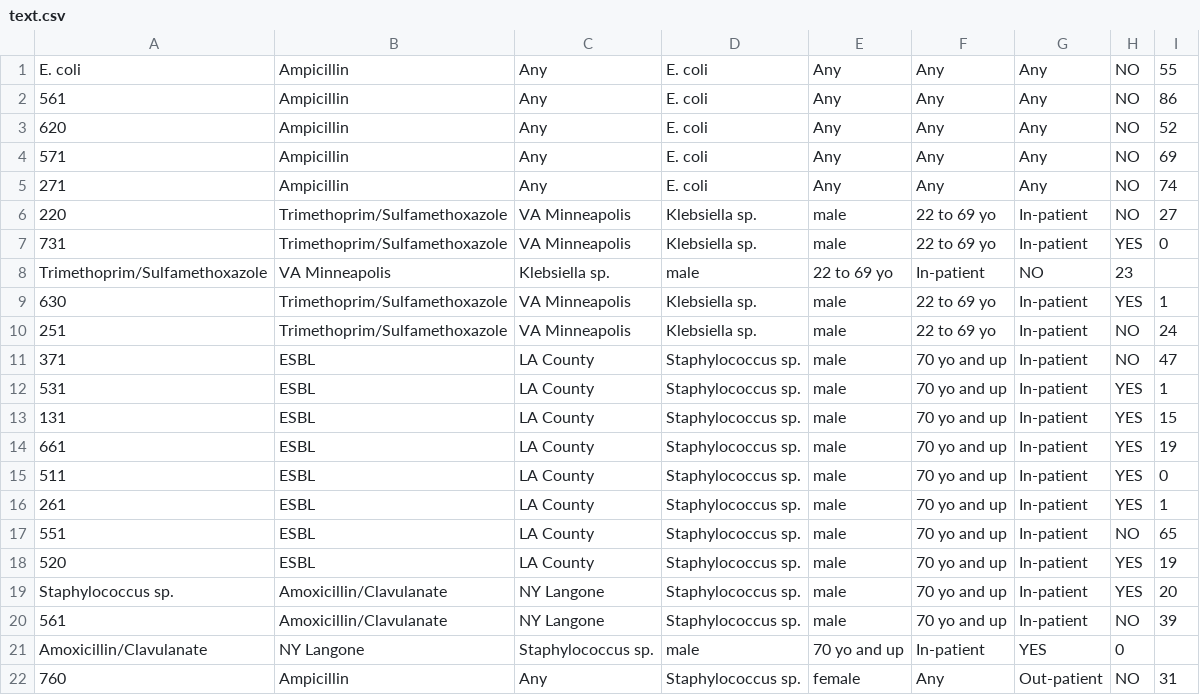
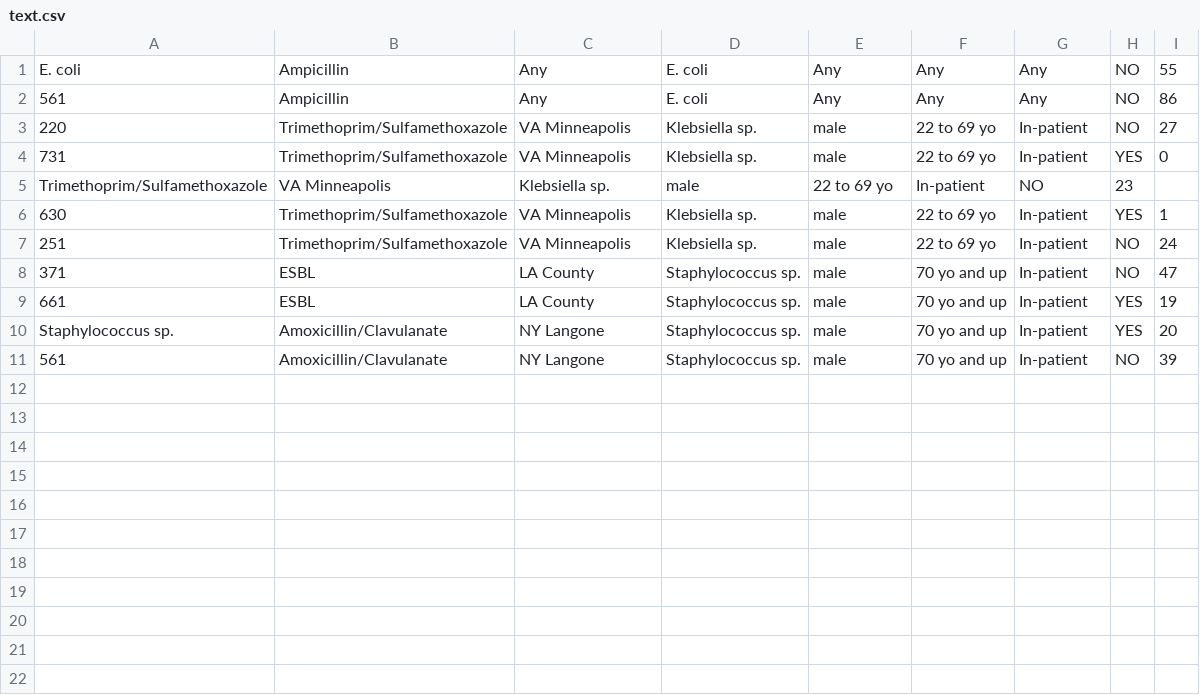
Before and after one commit to codefellows-seattle-javascript-401n4/lab-11-express-and-mongo, a CSV file: lab11-iryna/data/text.csv, drawn as a sheet; the diff names each change by its address in the sheet, - before the commit and + after, or states it on an @@ line.

```diff
--- a/lab11-iryna/data/text.csv
+++ b/lab11-iryna/data/text.csv
-row 3: 620 | Ampicillin | Any | E. coli | Any | Any | Any | NO | 52
-row 4: 571 | Ampicillin | Any | E. coli | Any | Any | Any | NO | 69
-row 5: 271 | Ampicillin | Any | E. coli | Any | Any | Any | NO | 74
-row 12: 531 | ESBL | LA County | Staphylococcus sp. | male | 70 yo and up | In-patient | YES | 1
-row 13: 131 | ESBL | LA County | Staphylococcus sp. | male | 70 yo and up | In-patient | YES | 15
-row 15: 511 | ESBL | LA County | Staphylococcus sp. | male | 70 yo and up | In-patient | YES | 0
-row 16: 261 | ESBL | LA County | Staphylococcus sp. | male | 70 yo and up | In-patient | YES | 1
-row 17: 551 | ESBL | LA County | Staphylococcus sp. | male | 70 yo and up | In-patient | NO | 65
-row 18: 520 | ESBL | LA County | Staphylococcus sp. | male | 70 yo and up | In-patient | YES | 19
-row 21: Amoxicillin/Clavulanate | NY Langone | Staphylococcus sp. | male | 70 yo and up | In-patient | YES | 0
-row 22: 760 | Ampicillin | Any | Staphylococcus sp. | female | Any | Out-patient | NO | 31
```
Also changed, not shown: 4 other files.
